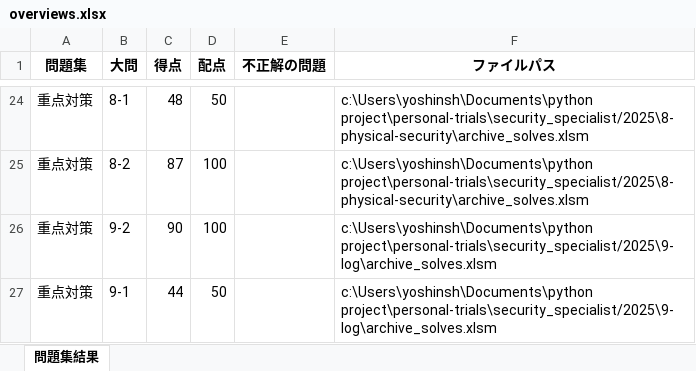
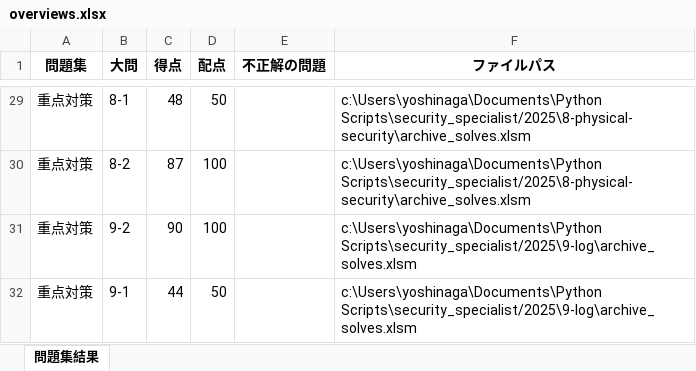
Before and after one commit to Shinichi0713/security_specialist, an Excel workbook: 2025/overviews.xlsx, sheet 問題集結果, drawn as a sheet; only a part is shown, gaps mark what is left out; values as stored, in another font and other column widths than the file's, no borders; addresses are those after the commit; the diff covers the shown part only; the diff names each change by its address in the sheet, - before the commit and + after, or states it on an @@ line.

```diff
--- a/2025/overviews.xlsx (sheet 問題集結果)
+++ b/2025/overviews.xlsx (sheet 問題集結果)
-F29:F30 (ファイルパス): c:\Users\yoshinsh\Documents\python project\personal-trials\security_specialist/2025\8-physical-security\archive_solves.xlsm
+F29:F30 (ファイルパス): c:\Users\yoshinaga\Documents\Python Scripts\security_specialist/2025\8-physical-security\archive_solves.xlsm
-F31:F32 (ファイルパス): c:\Users\yoshinsh\Documents\python project\personal-trials\security_specialist/2025\9-log\archive_solves.xlsm
+F31:F32 (ファイルパス): c:\Users\yoshinaga\Documents\Python Scripts\security_specialist/2025\9-log\archive_solves.xlsm
```
Also changed, not shown: 5 added rows and 22 edited cells elsewhere in this sheet, 2025/6-client-security/archive_solves.xlsm.
